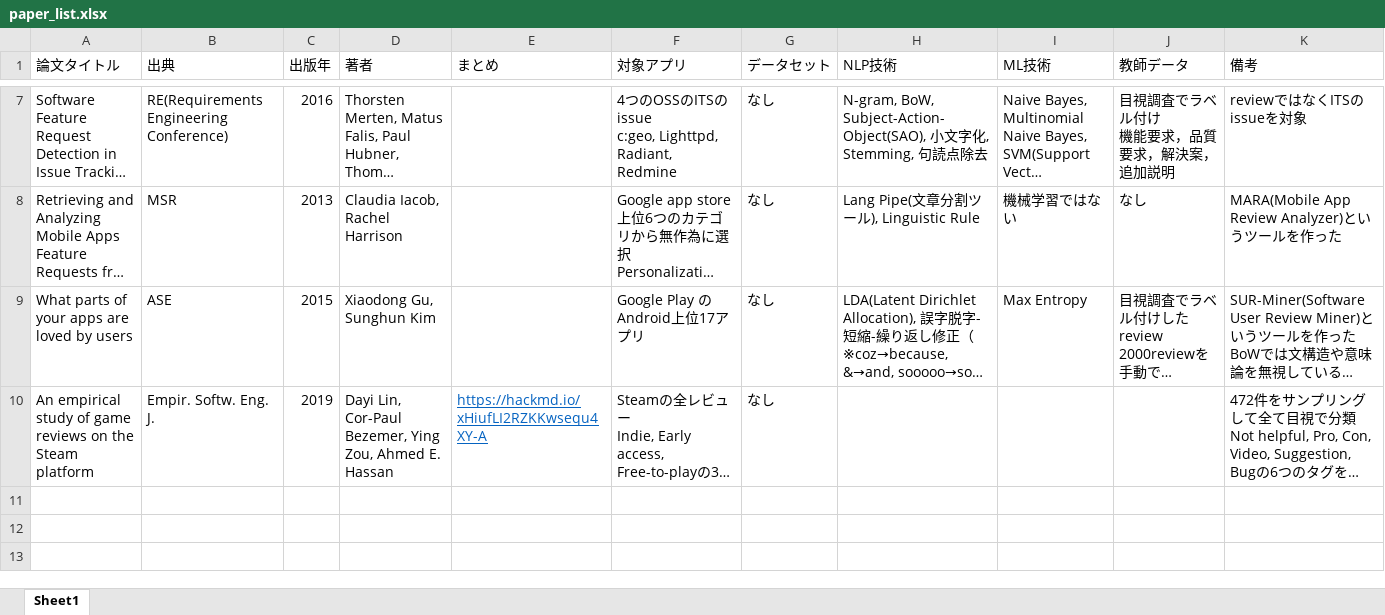
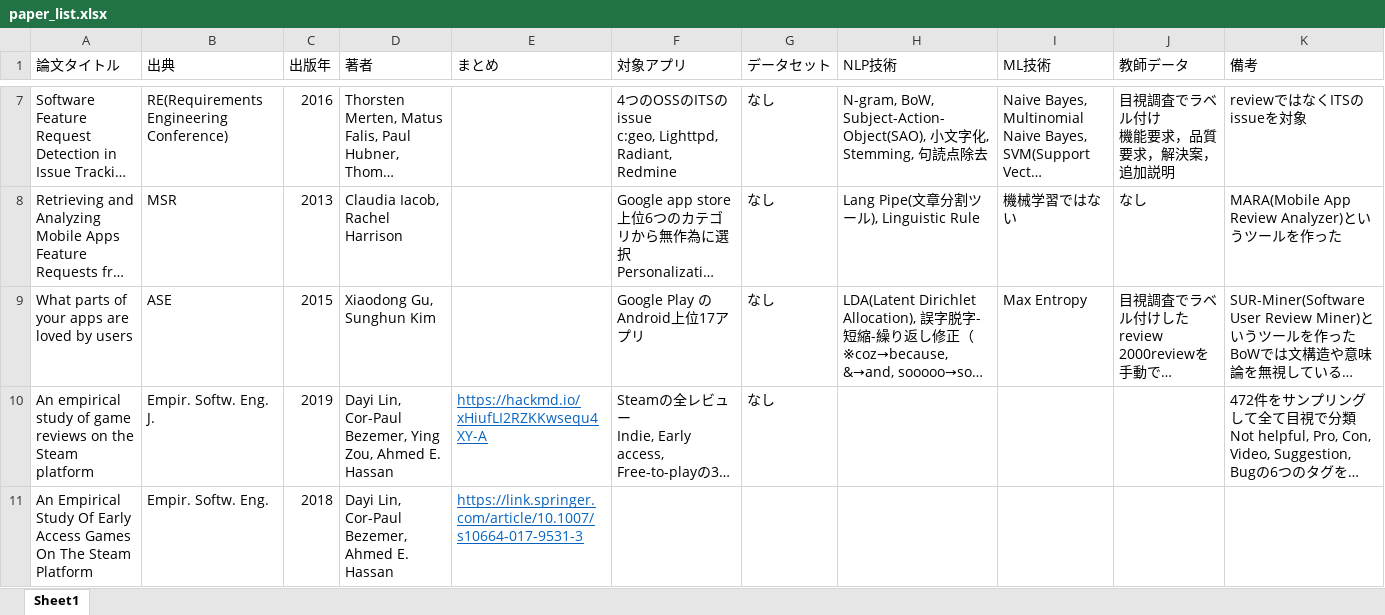
Before and after one commit to parthenos0908/steam_review, an Excel workbook: paper/paper_list.xlsx, sheet Sheet1, drawn as a sheet; only a part is shown, gaps mark what is left out; long unchanged cells end in …; values as stored, in another font and other column widths than the file's, no borders; the diff names each change by its address in the sheet, - before the commit and + after, or states it on an @@ line.

Commit message:
add paper

```diff
--- a/paper/paper_list.xlsx (sheet Sheet1)
+++ b/paper/paper_list.xlsx (sheet Sheet1)
+row 11: An Empirical Study Of Early Access Games On The Steam Platform | Empir. Softw. Eng. | 2018 | Dayi Lin, Cor-Paul Bezemer, Ahmed E. Hassan | https://link.springer.com/article/10.1007/s10664-017-9531-3
```
Also changed, not shown: 1 other file.
